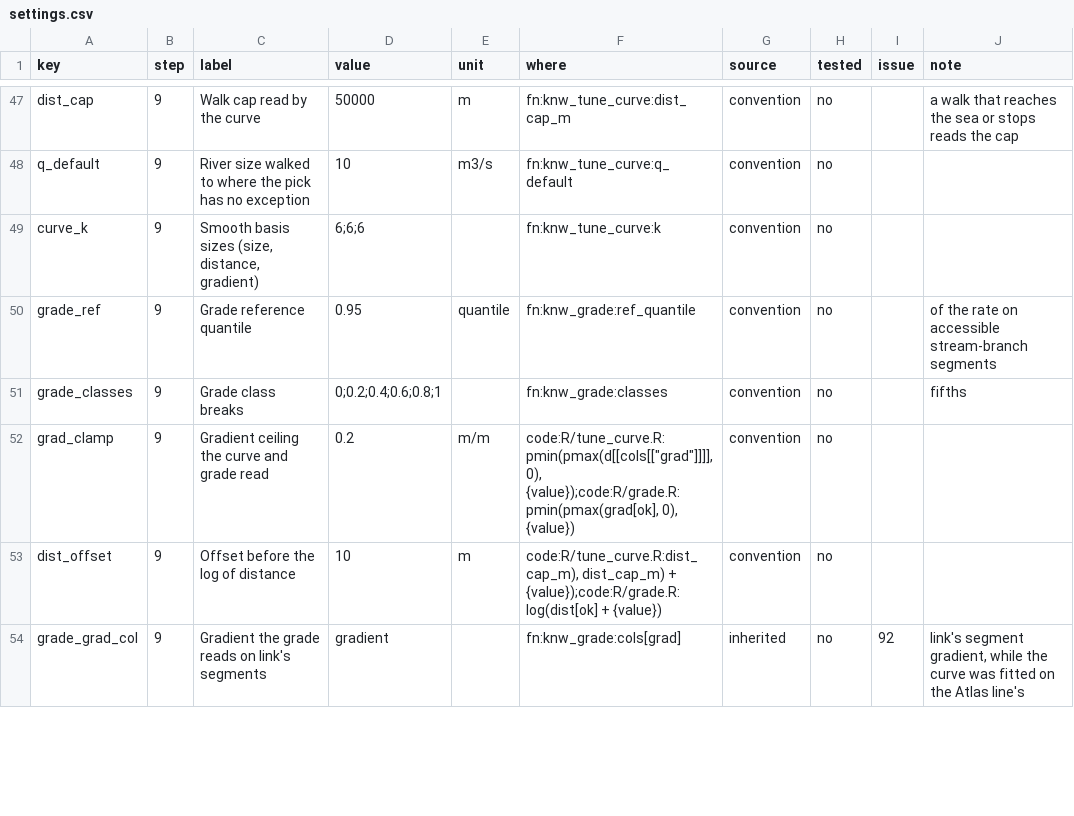
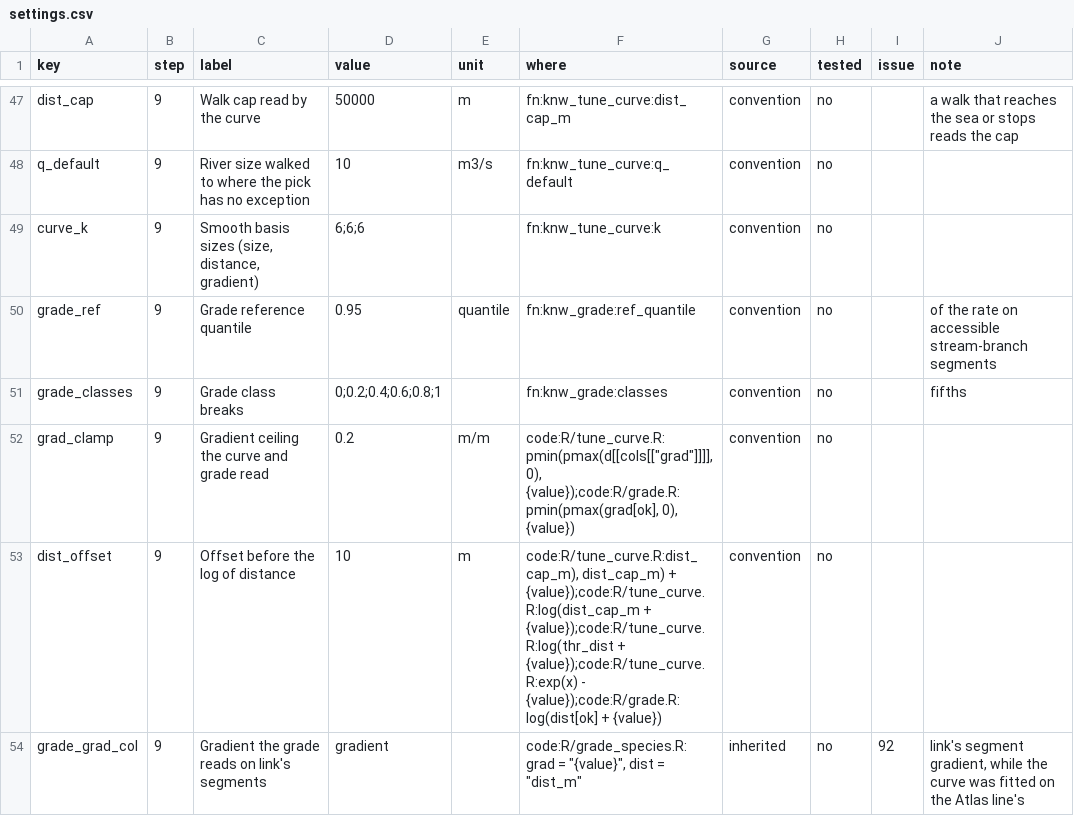
Before and after one commit to NewGraphEnvironment/knowledge, a CSV file: inst/method/settings.csv, drawn as a sheet; only a part is shown, gaps mark what is left out; the diff covers the shown part only.

```diff
--- a/inst/method/settings.csv
+++ b/inst/method/settings.csv
@@ -52,3 +52,3 @@ grade_classes,9,Grade class breaks,0;0.2;0.4;0.6;0.8;1,,fn:knw_grade:classes,con
 grad_clamp,9,Gradient ceiling the curve and grade read,0.2,m/m,"code:R/tune_curve.R:pmin(pmax(d[[cols[[""grad""]]]], 0), {value});code:R/grade.R:pmin(pmax(grad[ok], 0), {value})",convention,no,,
-dist_offset,9,Offset before the log of distance,10,m,"code:R/tune_curve.R:dist_cap_m), dist_cap_m) + {value});code:R/grade.R:log(dist[ok] + {value})",convention,no,,
-grade_grad_col,9,Gradient the grade reads on link's segments,gradient,,fn:knw_grade:cols[grad],inherited,no,92,"link's segment gradient, while the curve was fitted on the Atlas line's"
+dist_offset,9,Offset before the log of distance,10,m,"code:R/tune_curve.R:dist_cap_m), dist_cap_m) + {value});code:R/tune_curve.R:log(dist_cap_m + {value});code:R/tune_curve.R:log(thr_dist + {value});code:R/tune_curve.R:exp(x) - {value});code:R/grade.R:log(dist[ok] + {value})",convention,no,,
+grade_grad_col,9,Gradient the grade reads on link's segments,gradient,,"code:R/grade_species.R:grad = ""{value}"", dist = ""dist_m""",inherited,no,92,"link's segment gradient, while the curve was fitted on the Atlas line's"
```
Also changed, not shown: 1 added row and 9 edited cells elsewhere in this file, 8 other files.
